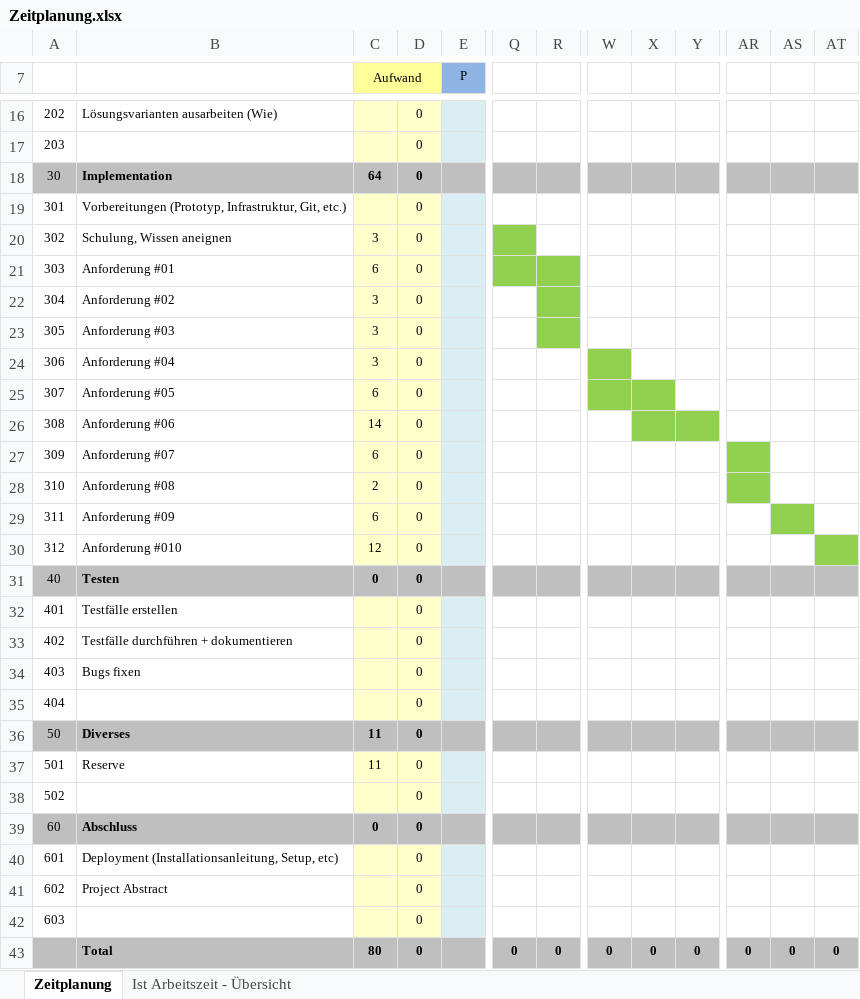
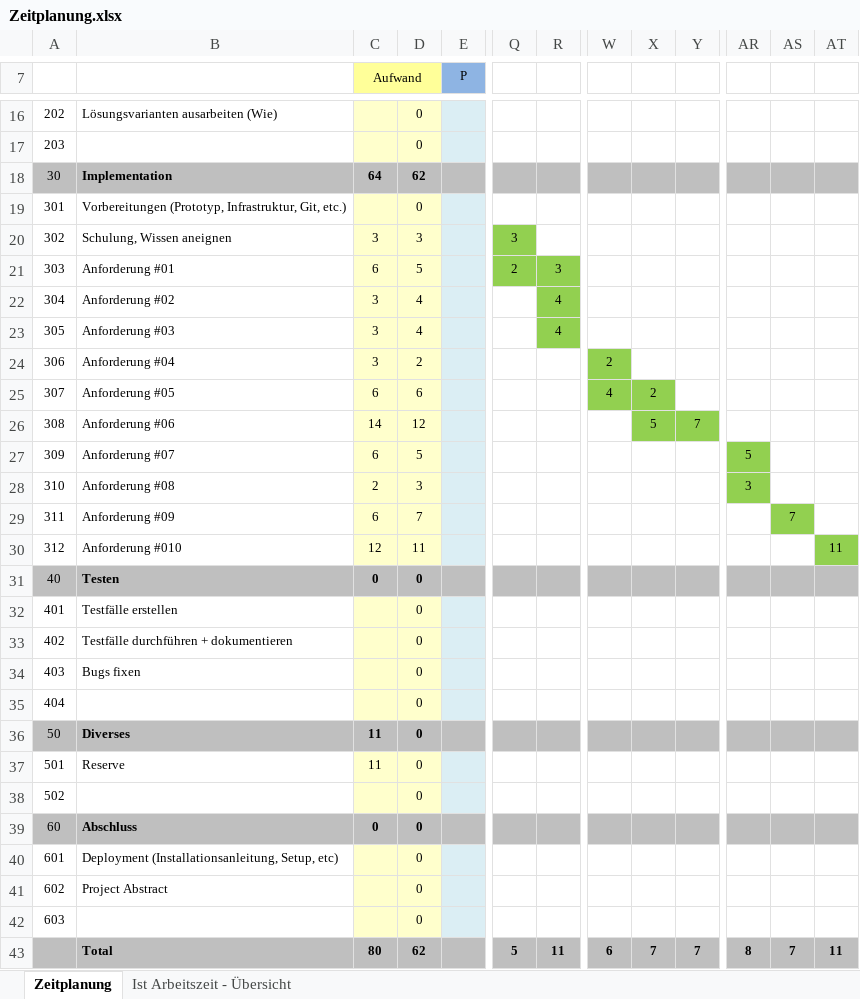
Before and after one commit to joshuaodermatt/Ultimate-Battlesnake, an Excel workbook: Dok/Zeitplanung.xlsx, sheet Zeitplanung, drawn as a sheet; only a part is shown, gaps mark what is left out; values as stored, in another font and other column widths than the file's, no borders; the diff names each change by its address in the sheet, - before the commit and + after, or states it on an @@ line.

```diff
--- a/Dok/Zeitplanung.xlsx (sheet Zeitplanung)
+++ b/Dok/Zeitplanung.xlsx (sheet Zeitplanung)
-D18: 0
+D18: 62
-D20: 0
+D20: 3
-Q20: (empty)
+Q20: 3
-D21: 0
+D21: 5
-Q21: (empty)
+Q21: 2
-R21: (empty)
+R21: 3
-D22:D23: 0
+D22:D23: 4
-R22:R23: (empty)
+R22:R23: 4
-D24: 0
+D24: 2
-W24: (empty)
+W24: 2
-D25: 0
+D25: 6
-W25: (empty)
+W25: 4
-X25: (empty)
+X25: 2
-D26: 0
+D26: 12
-X26: (empty)
+X26: 5
-Y26: (empty)
+Y26: 7
-D27: 0
+D27: 5
-AR27: (empty)
+AR27: 5
-D28: 0
+D28: 3
-AR28: (empty)
+AR28: 3
-D29: 0
+D29: 7
-AS29: (empty)
+AS29: 7
-D30: 0
+D30: 11
-AT30: (empty)
+AT30: 11
-D43: 0
+D43: 62
-Q43: 0
+Q43: 5
-R43: 0
+R43: 11
-W43: 0
+W43: 6
-X43: 0
+X43: 7
-Y43: 0
+Y43: 7
-AR43: 0
+AR43: 8
-AS43: 0
+AS43: 7
-AT43: 0
+AT43: 11
```
Also changed, not shown: sheet Ist Arbeitszeit - Übersicht, charts or pictures, 1 other file.
